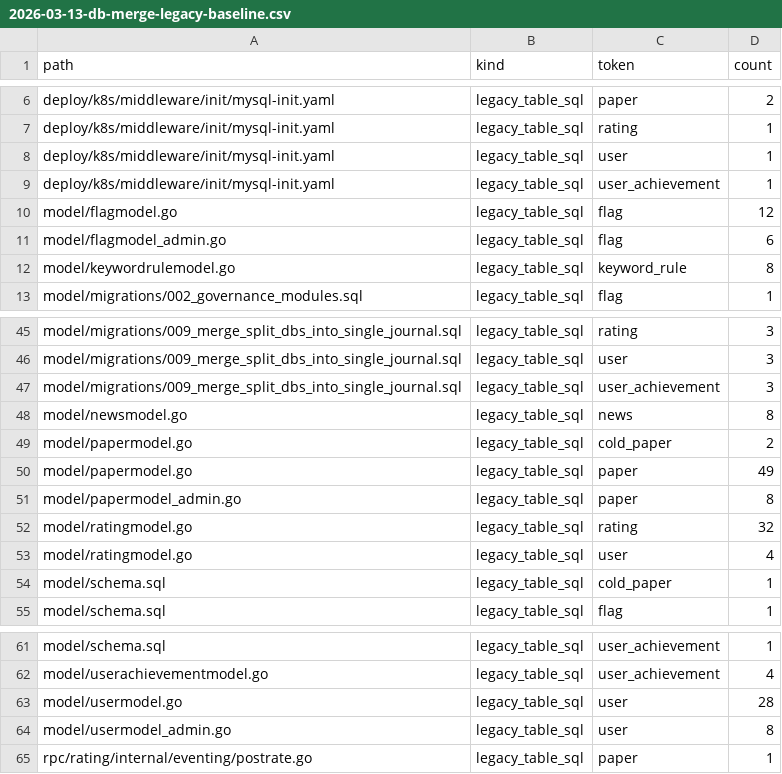
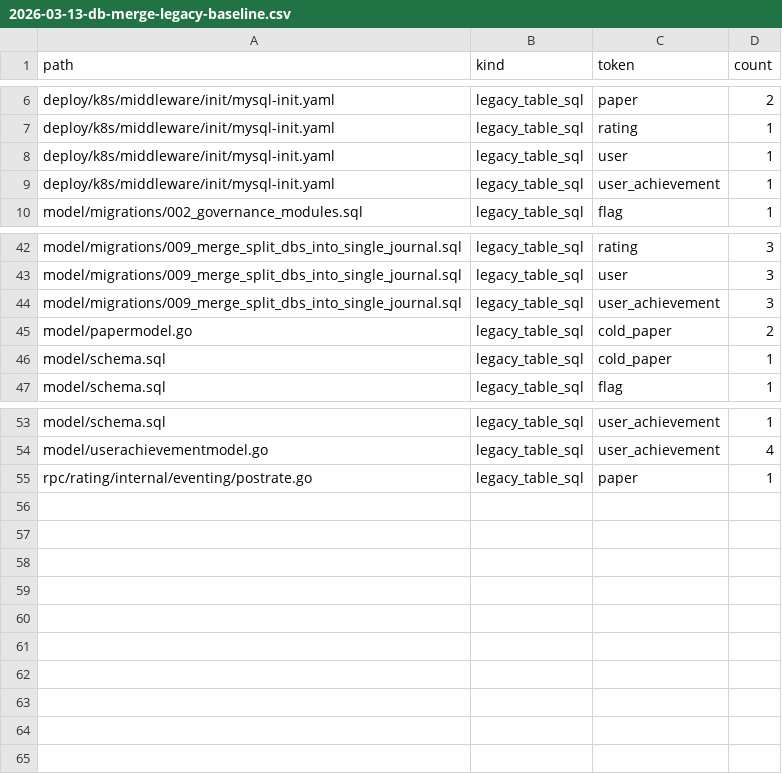
Before and after one commit to B022MC/journal, a CSV file: backend/docs/release/2026-03-13-db-merge-legacy-baseline.csv, drawn as a sheet; only a part is shown, gaps mark what is left out; the diff names each change by its address in the sheet, - before the commit and + after, or states it on an @@ line.

```diff
--- a/backend/docs/release/2026-03-13-db-merge-legacy-baseline.csv
+++ b/backend/docs/release/2026-03-13-db-merge-legacy-baseline.csv
-row 10: model/flagmodel.go | legacy_table_sql | flag | 12
-row 11: model/flagmodel_admin.go | legacy_table_sql | flag | 6
-row 12: model/keywordrulemodel.go | legacy_table_sql | keyword_rule | 8
-row 48: model/newsmodel.go | legacy_table_sql | news | 8
-row 50: model/papermodel.go | legacy_table_sql | paper | 49
-row 51: model/papermodel_admin.go | legacy_table_sql | paper | 8
-row 52: model/ratingmodel.go | legacy_table_sql | rating | 32
-row 53: model/ratingmodel.go | legacy_table_sql | user | 4
-row 63: model/usermodel.go | legacy_table_sql | user | 28
-row 64: model/usermodel_admin.go | legacy_table_sql | user | 8
```
Also changed, not shown: issues/2026-03-14_14-58-18-next-steps-remote-journal.csv, 10 other files.
